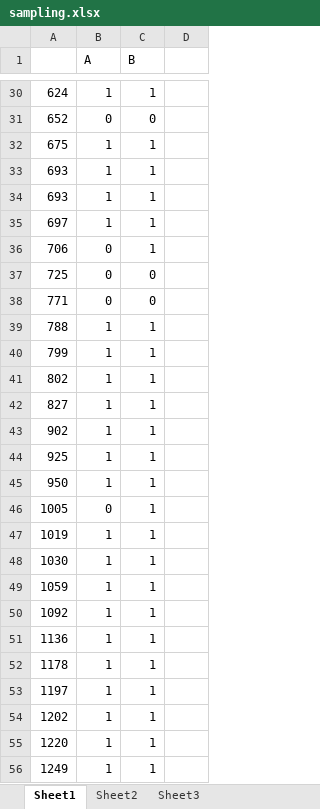
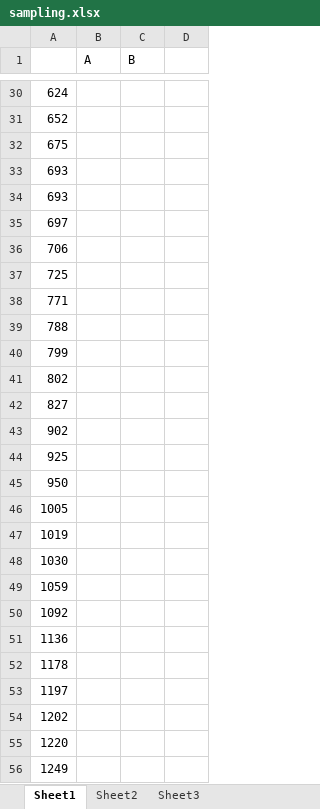
Before and after one commit to ronnelreposo/cardiotocography, an Excel workbook: app test sampling/sampling.xlsx, sheet Sheet1, drawn as a sheet; only a part is shown, gaps mark what is left out; values as stored, in another font and other column widths than the file's, no borders; the diff covers the shown part only; the diff names each change by its address in the sheet, - before the commit and + after, or states it on an @@ line.

```diff
--- a/app test sampling/sampling.xlsx (sheet Sheet1)
+++ b/app test sampling/sampling.xlsx (sheet Sheet1)
-B30 (A): 1
+B30 (A): (empty)
-C30 (B): 1
+C30 (B): (empty)
-B31 (A): 0
+B31 (A): (empty)
-C31 (B): 0
+C31 (B): (empty)
-B32:B35 (A): 1
+B32:B35 (A): (empty)
-C32:C36 (B): 1
+C32:C36 (B): (empty)
-B36:B38 (A): 0
+B36:B38 (A): (empty)
-C37:C38 (B): 0
+C37:C38 (B): (empty)
-B39:B45 (A): 1
+B39:B45 (A): (empty)
-C39:C56 (B): 1
+C39:C56 (B): (empty)
-B46 (A): 0
+B46 (A): (empty)
-B47:B56 (A): 1
+B47:B56 (A): (empty)
```
Also changed, not shown: 157 edited cells and cell formats elsewhere in this sheet.
